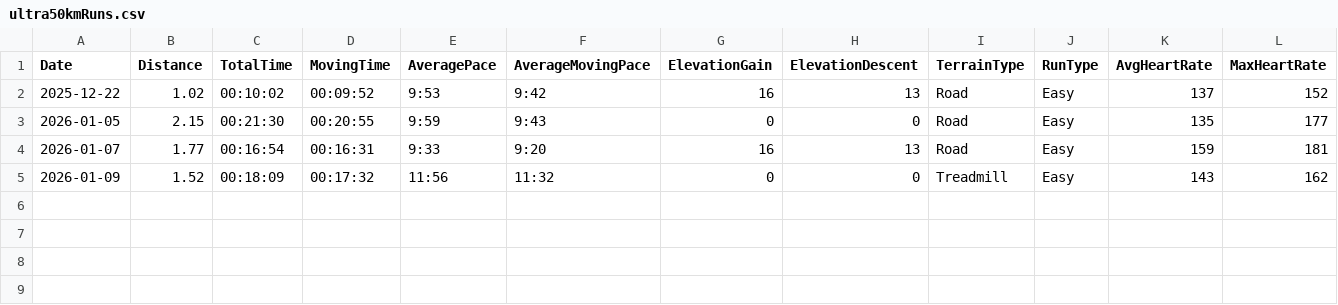
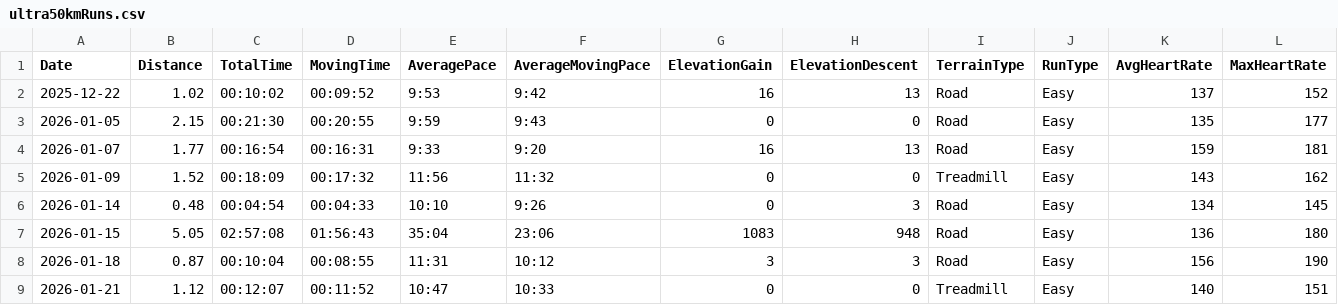
Before and after one commit to arnie12a/Running, a CSV file: createData/inputUltraMarathonData/ultra50kmRuns.csv, drawn as a sheet; only a part is shown; rows hold the shown columns only; the diff names each change by its address in the sheet, - before the commit and + after, or states it on an @@ line.

```diff
--- a/createData/inputUltraMarathonData/ultra50kmRuns.csv
+++ b/createData/inputUltraMarathonData/ultra50kmRuns.csv
+row 6: 2026-01-14 | 0.48 | 00:04:54 | 00:04:33 | 10:10 | 9:26 | 0 | 3 | Road | Easy | 134 | 145
+row 7: 2026-01-15 | 5.05 | 02:57:08 | 01:56:43 | 35:04 | 23:06 | 1083 | 948 | Road | Easy | 136 | 180
+row 8: 2026-01-18 | 0.87 | 00:10:04 | 00:08:55 | 11:31 | 10:12 | 3 | 3 | Road | Easy | 156 | 190
+row 9: 2026-01-21 | 1.12 | 00:12:07 | 00:11:52 | 10:47 | 10:33 | 0 | 0 | Treadmill | Easy | 140 | 151
```
Also changed, not shown: 3 other files.
